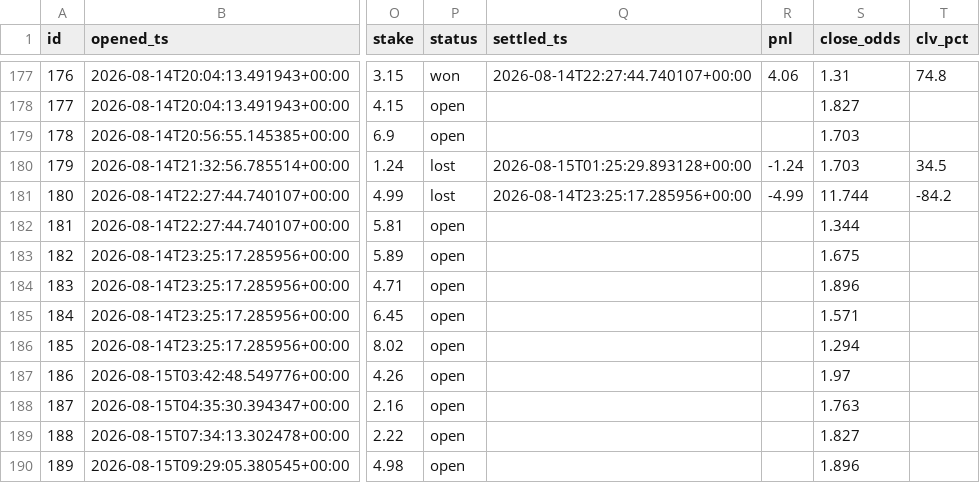
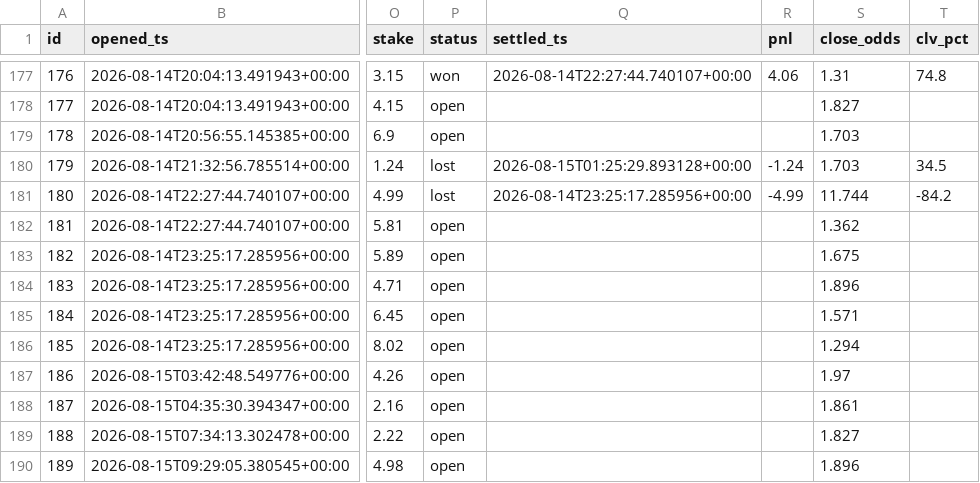
Before and after one commit to JorgeCampe/tennis-signals-bot, a CSV file: tennis_signals_bot/data/positions.csv, drawn as a sheet; only a part is shown, gaps mark what is left out; the diff names each change by its address in the sheet, - before the commit and + after, or states it on an @@ line.

```diff
--- a/tennis_signals_bot/data/positions.csv
+++ b/tennis_signals_bot/data/positions.csv
-S182 (close_odds): 1.344
+S182 (close_odds): 1.362
-S188 (close_odds): 1.763
+S188 (close_odds): 1.861
```
Also changed, not shown: tennis_signals_bot/data/equity.csv, tennis_signals_bot/data/signals.csv, 2 other files.
